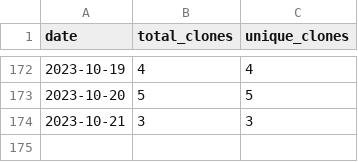
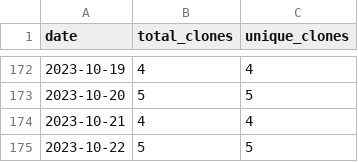
Before and after one commit to merrymitch/COMP5120, a CSV file: .traffic/clones.csv, drawn as a sheet; only a part is shown, gaps mark what is left out.

Commit message:
Updating repository traffic

```diff
--- a/.traffic/clones.csv
+++ b/.traffic/clones.csv
@@ -173,2 +173,3 @@ date,total_clones,unique_clones
 2023-10-20,5,5
-2023-10-21,3,3
+2023-10-21,4,4
+2023-10-22,5,5
```
Also changed, not shown: .traffic/views.csv, 3 other files.
